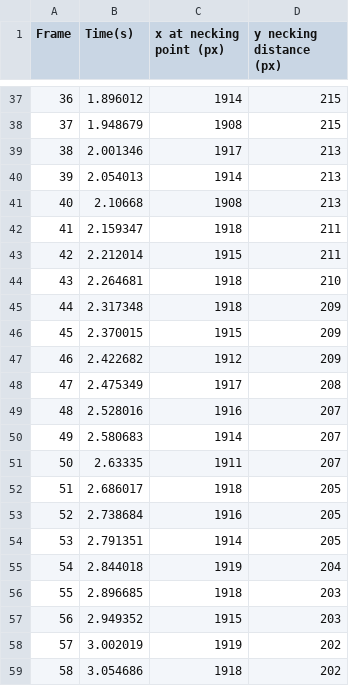
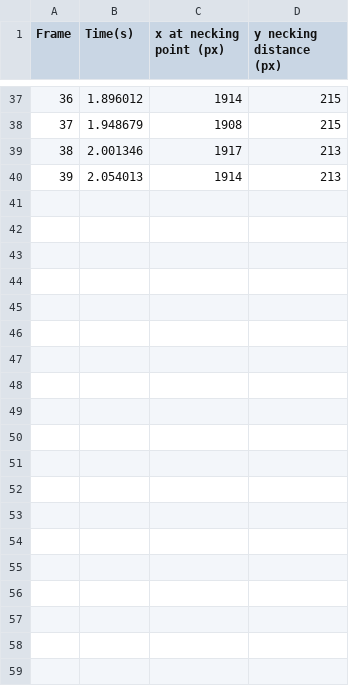
Before and after one commit to b-pardi/Marker-Tracker, a CSV file: Necking_Point_Output.csv, drawn as a sheet; only a part is shown, gaps mark what is left out; the diff covers the shown part only.

```diff
--- a/Necking_Point_Output.csv
+++ b/Necking_Point_Output.csv
@@ -40,20 +40 @@ Frame,Time(s),x at necking point (px),y necking distance (px)
 39,2.054013,1914,213
-40,2.10668,1908,213
-41,2.159347,1918,211
-42,2.212014,1915,211
-43,2.264681,1918,210
-44,2.317348,1918,209
-45,2.370015,1915,209
-46,2.422682,1912,209
-47,2.475349,1917,208
-48,2.528016,1916,207
-49,2.580683,1914,207
-50,2.63335,1911,207
-51,2.686017,1918,205
-52,2.738684,1916,205
-53,2.791351,1914,205
-54,2.844018,1919,204
-55,2.896685,1918,203
-56,2.949352,1915,203
-57,3.002019,1919,202
-58,3.054686,1918,202
```
Also changed, not shown: 21 removed rows elsewhere in this file, 4 other files.
